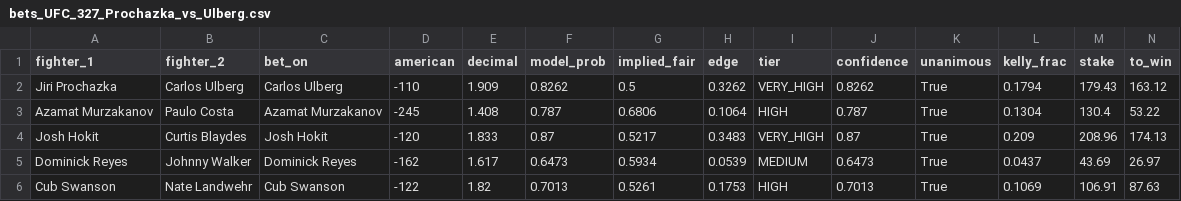
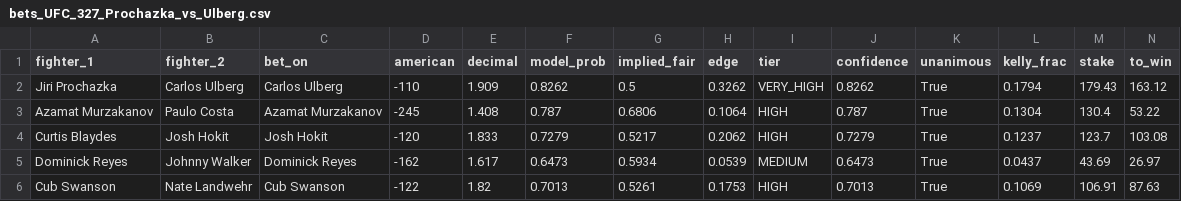
Before and after one commit to sandersont/UFCML, a CSV file: notebooks/data/bets_UFC_327_Prochazka_vs_Ulberg.csv, drawn as a sheet; only a part is shown; removed rows and columns are numbered as before the commit, all else as after; rows hold the shown columns only; the diff names each change by its address in the sheet, - before the commit and + after, or states it on an @@ line.

```diff
--- a/notebooks/data/bets_UFC_327_Prochazka_vs_Ulberg.csv
+++ b/notebooks/data/bets_UFC_327_Prochazka_vs_Ulberg.csv
-row 4: Josh Hokit | Curtis Blaydes | Josh Hokit | -120 | 1.833 | 0.87 | 0.5217 | 0.3483 | VERY_HIGH | 0.87 | True | 0.209 | 208.96 | 174.13
+row 4: Curtis Blaydes | Josh Hokit | Josh Hokit | -120 | 1.833 | 0.7279 | 0.5217 | 0.2062 | HIGH | 0.7279 | True | 0.1237 | 123.7 | 103.08
```
Also changed, not shown: 3 other files.
